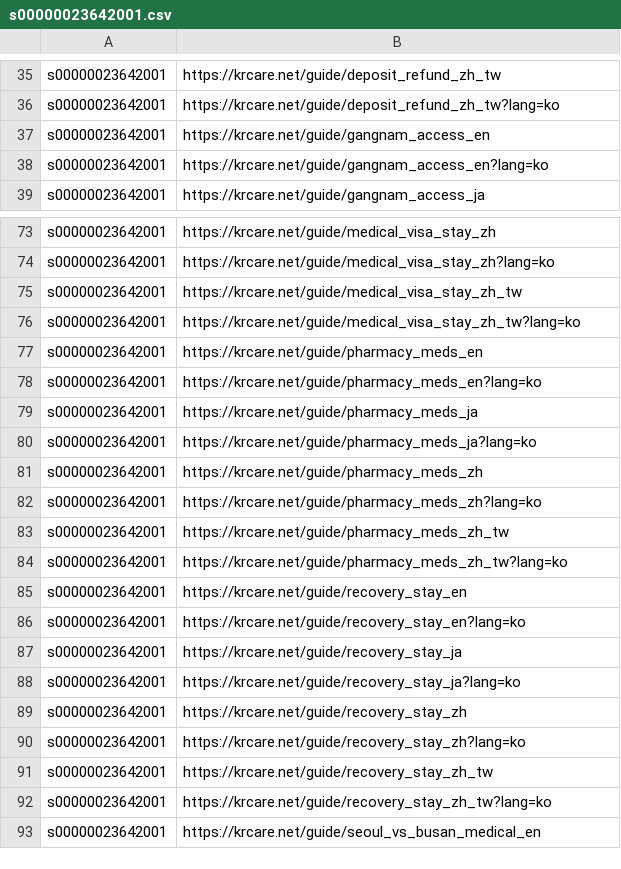
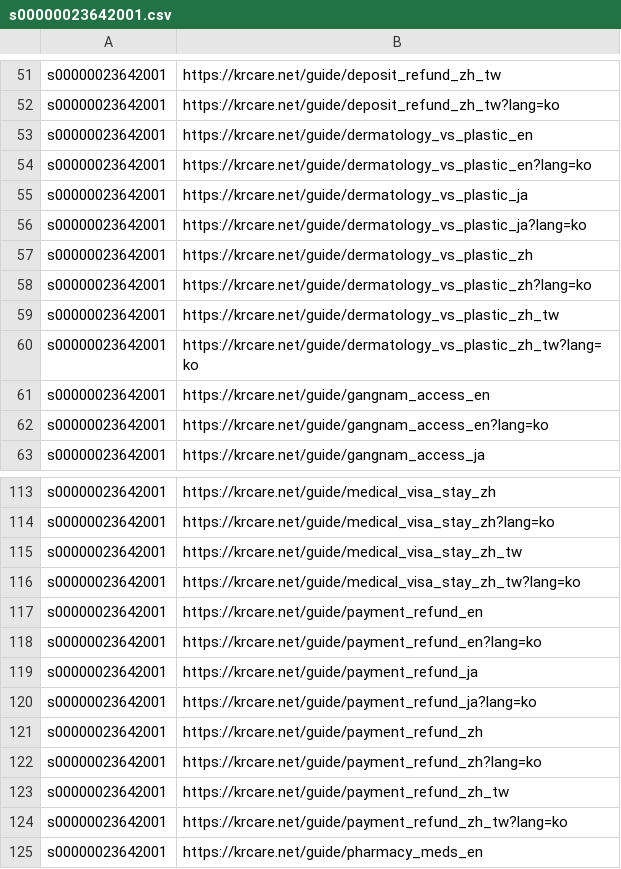
Before and after one commit to starful/krcampus, a CSV file: data/a8/s00000023642001.csv, drawn as a sheet; only a part is shown, gaps mark what is left out; the shorter side is filled out with more unchanged rows; the diff covers the shown part only; the diff names each change by its address in the sheet, - before the commit and + after, or states it on an @@ line.

```diff
--- a/data/a8/s00000023642001.csv
+++ b/data/a8/s00000023642001.csv
+row 53: s00000023642001 | https://krcare.net/guide/dermatology_vs_plastic_en
+row 54: s00000023642001 | https://krcare.net/guide/dermatology_vs_plastic_en?lang=ko
+row 55: s00000023642001 | https://krcare.net/guide/dermatology_vs_plastic_ja
+row 56: s00000023642001 | https://krcare.net/guide/dermatology_vs_plastic_ja?lang=ko
+row 57: s00000023642001 | https://krcare.net/guide/dermatology_vs_plastic_zh
+row 58: s00000023642001 | https://krcare.net/guide/dermatology_vs_plastic_zh?lang=ko
+row 59: s00000023642001 | https://krcare.net/guide/dermatology_vs_plastic_zh_tw
+row 60: s00000023642001 | https://krcare.net/guide/dermatology_vs_plastic_zh_tw?lang=ko
+row 117: s00000023642001 | https://krcare.net/guide/payment_refund_en
+row 118: s00000023642001 | https://krcare.net/guide/payment_refund_en?lang=ko
+row 119: s00000023642001 | https://krcare.net/guide/payment_refund_ja
+row 120: s00000023642001 | https://krcare.net/guide/payment_refund_ja?lang=ko
+row 121: s00000023642001 | https://krcare.net/guide/payment_refund_zh
+row 122: s00000023642001 | https://krcare.net/guide/payment_refund_zh?lang=ko
+row 123: s00000023642001 | https://krcare.net/guide/payment_refund_zh_tw
+row 124: s00000023642001 | https://krcare.net/guide/payment_refund_zh_tw?lang=ko
```
Also changed, not shown: 64 added rows and 8 removed rows elsewhere in this file, 4 other files.
